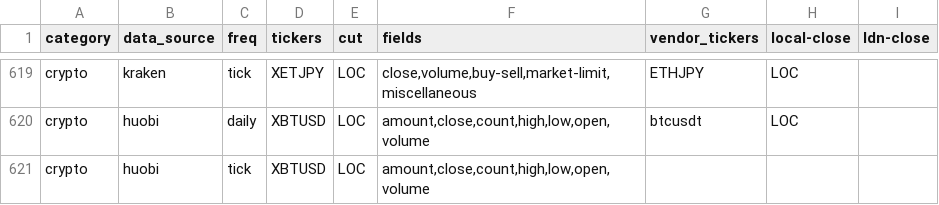
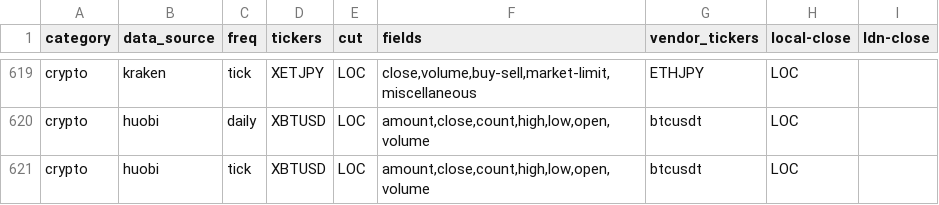
Before and after one commit to cuemacro/findatapy, a CSV file: findatapy/conf/time_series_tickers_list.csv, drawn as a sheet; only a part is shown, gaps mark what is left out; the diff names each change by its address in the sheet, - before the commit and + after, or states it on an @@ line.

Commit message:
Fixed invalid ticker

```diff
--- a/findatapy/conf/time_series_tickers_list.csv
+++ b/findatapy/conf/time_series_tickers_list.csv
-G621 (vendor_tickers): (empty)
+G621 (vendor_tickers): btcusdt
-H621 (local-close): (empty)
+H621 (local-close): LOC
```
Also changed, not shown: 3 other files.
